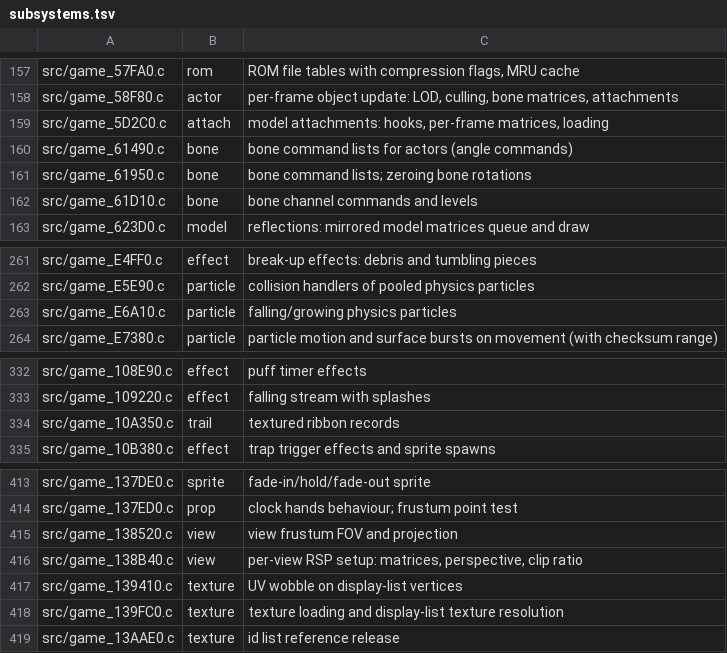
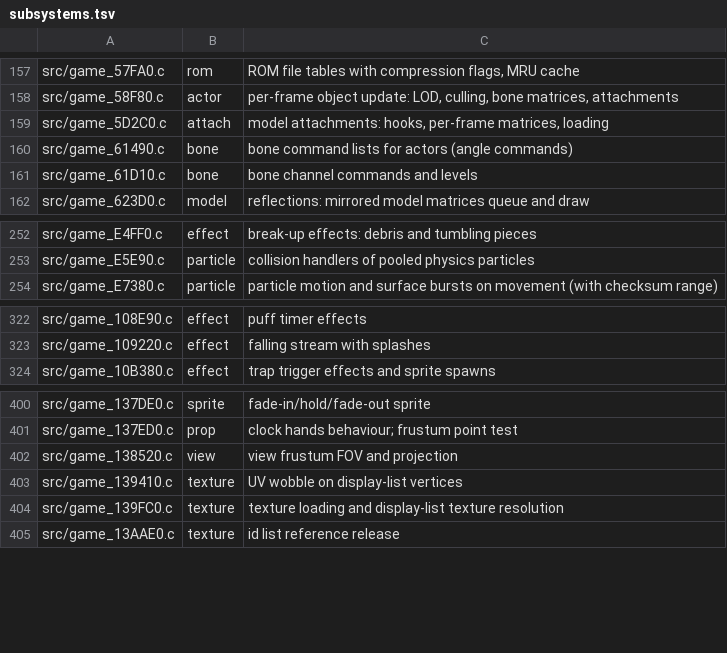
Before and after one commit to sholdee/conker-decomp, a TSV file: tools/subsystems.tsv, drawn as a sheet; only a part is shown, gaps mark what is left out; the diff covers the shown part only.

```diff
--- a/tools/subsystems.tsv
+++ b/tools/subsystems.tsv
@@ -160,3 +160,2 @@ src/game_5D2C0.c	attach	model attachments: hooks, per-frame matrices, loading
 src/game_61490.c	bone	bone command lists for actors (angle commands)
-src/game_61950.c	bone	bone command lists; zeroing bone rotations
 src/game_61D10.c	bone	bone channel commands and levels
@@ -262,3 +253,2 @@ src/game_E4FF0.c	effect	break-up effects: debris and tumbling pieces
 src/game_E5E90.c	particle	collision handlers of pooled physics particles
-src/game_E6A10.c	particle	falling/growing physics particles
 src/game_E7380.c	particle	particle motion and surface bursts on movement (with checksum range)
@@ -333,3 +323,2 @@ src/game_108E90.c	effect	puff timer effects
 src/game_109220.c	effect	falling stream with splashes
-src/game_10A350.c	trail	textured ribbon records
 src/game_10B380.c	effect	trap trigger effects and sprite spawns
@@ -415,3 +402,2 @@ src/game_137ED0.c	prop	clock hands behaviour; frustum point test
 src/game_138520.c	view	view frustum FOV and projection
-src/game_138B40.c	view	per-view RSP setup: matrices, perspective, clip ratio
 src/game_139410.c	texture	UV wobble on display-list vertices
```
Also changed, not shown: 2 added rows, 26 removed rows and 4 edited cells elsewhere in this file.
